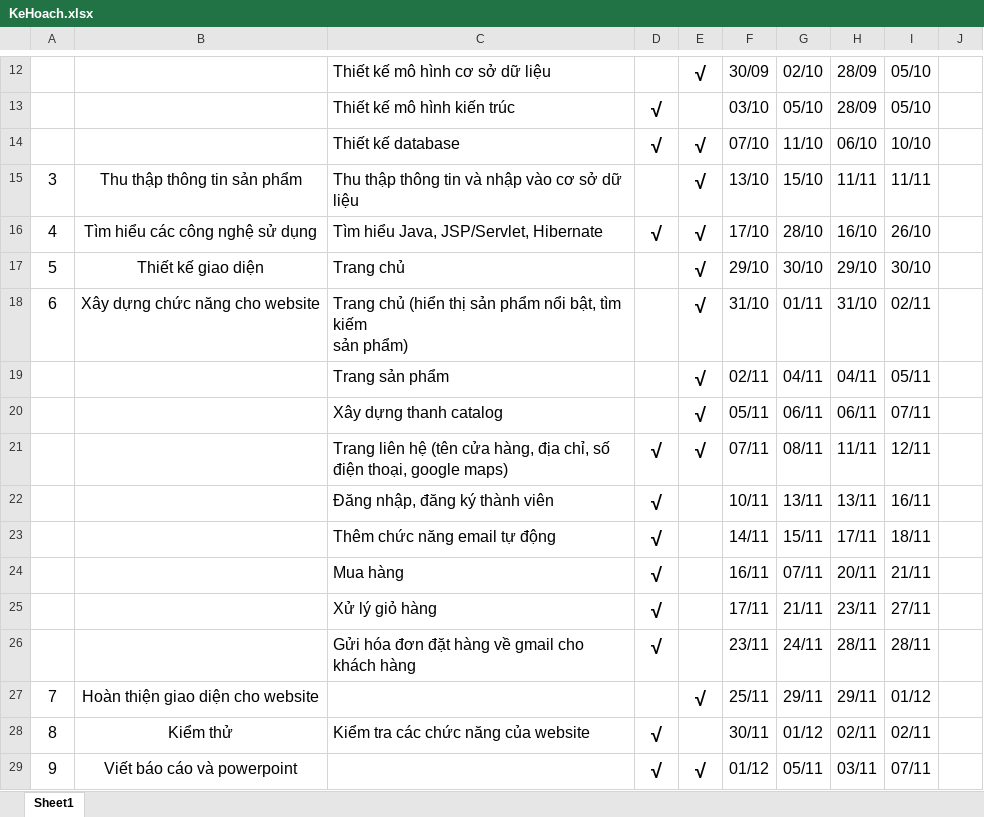
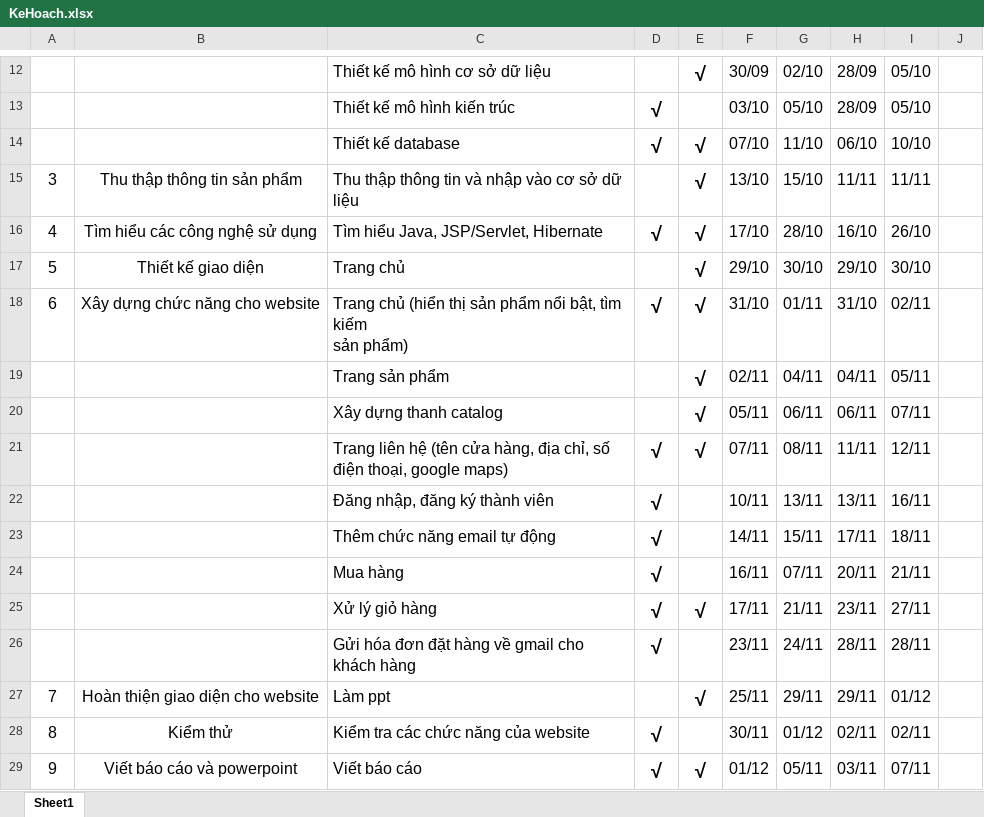
Before and after one commit to Mirisrodos/Final-Project1, an Excel workbook: KeHoach.xlsx, sheet Sheet1, drawn as a sheet; only a part is shown, gaps mark what is left out; values as stored, in another font and other column widths than the file's, no borders; table styles not drawn; the diff names each change by its address in the sheet, - before the commit and + after, or states it on an @@ line.

```diff
--- a/KeHoach.xlsx (sheet Sheet1)
+++ b/KeHoach.xlsx (sheet Sheet1)
-D18: (empty)
+D18: √
-E25: (empty)
+E25: √
-C27: (empty)
+C27: Làm ppt
-C29: (empty)
+C29: Viết báo cáo
```
Also changed, not shown: 1 other file.
